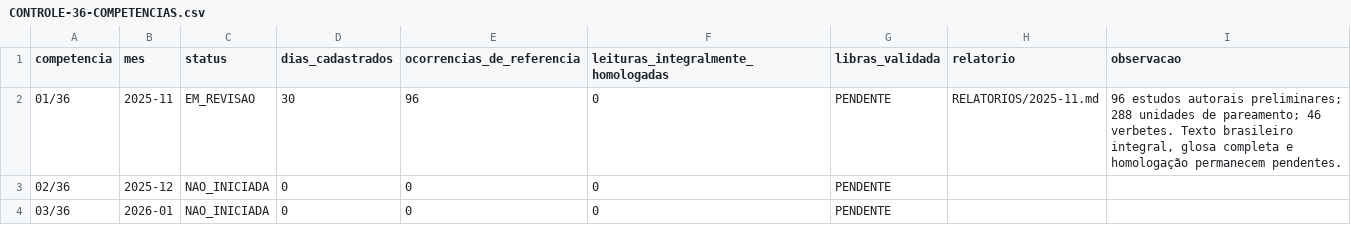
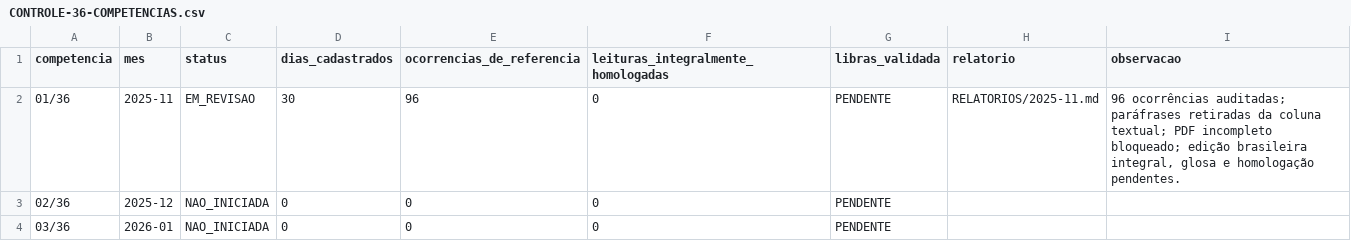
Before and after one commit to aeduardasantana/CaminhosDaPalavra, a CSV file: CONTROLE-36-COMPETENCIAS.csv, drawn as a sheet; only a part is shown.

Commit message:
fix(editorial): remover resumos do lugar de versículos, auditar 96 leituras e impedir PDF não homologado

```diff
--- a/CONTROLE-36-COMPETENCIAS.csv
+++ b/CONTROLE-36-COMPETENCIAS.csv
@@ -1,3 +1,3 @@
 competencia,mes,status,dias_cadastrados,ocorrencias_de_referencia,leituras_integralmente_homologadas,libras_validada,relatorio,observacao
-"01/36","2025-11","EM_REVISAO","30","96","0","PENDENTE","RELATORIOS/2025-11.md","96 estudos autorais preliminares; 288 unidades de pareamento; 46 verbetes. Texto brasileiro integral, glosa completa e homologação permanecem pendentes."
+"01/36","2025-11","EM_REVISAO","30","96","0","PENDENTE","RELATORIOS/2025-11.md","96 ocorrências auditadas; paráfrases retiradas da coluna textual; PDF incompleto bloqueado; edição brasileira integral, glosa e homologação pendentes."
 "02/36","2025-12","NAO_INICIADA","0","0","0","PENDENTE","",""
```
Also changed, not shown: 9 other files.
